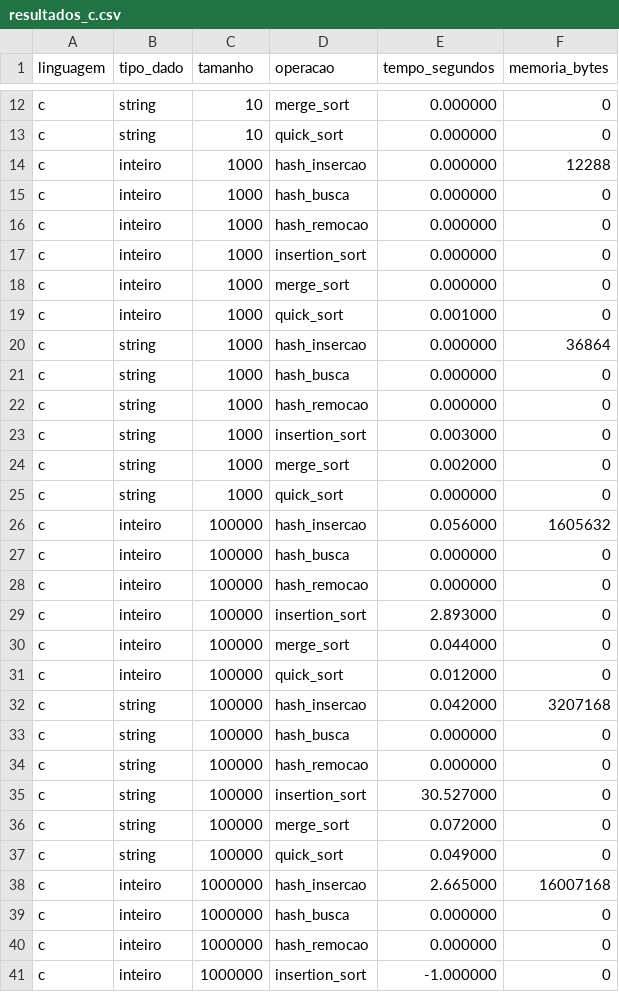
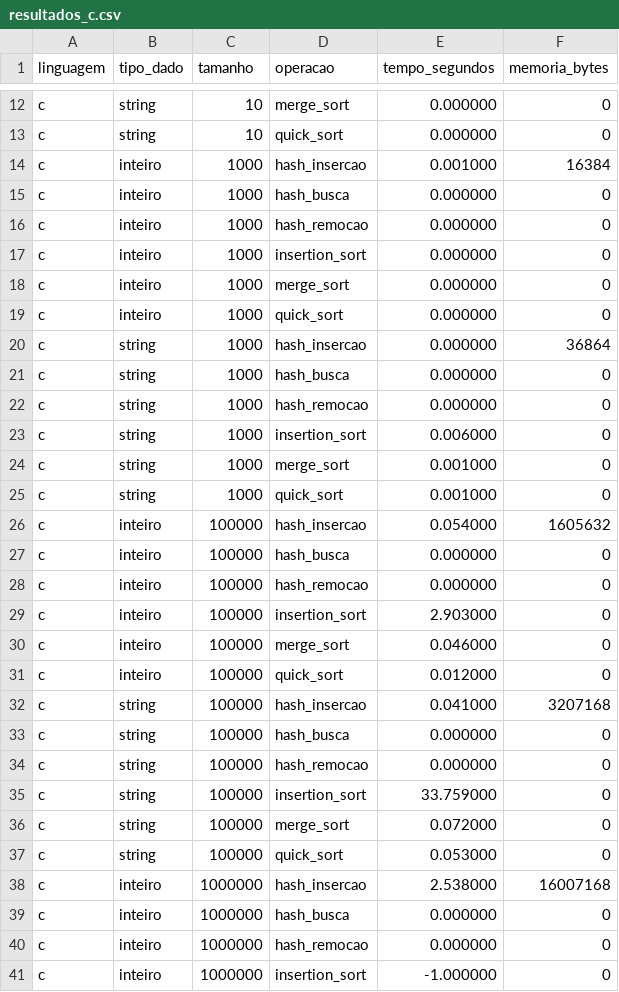
Before and after one commit to Bensadon/PyC-Compare, a CSV file: results/resultados_c.csv, drawn as a sheet; only a part is shown, gaps mark what is left out; the diff covers the shown part only.

```diff
--- a/results/resultados_c.csv
+++ b/results/resultados_c.csv
@@ -13,3 +13,3 @@ c,string,10,merge_sort,0.000000,0
 c,string,10,quick_sort,0.000000,0
-c,inteiro,1000,hash_insercao,0.000000,12288
+c,inteiro,1000,hash_insercao,0.001000,16384
 c,inteiro,1000,hash_busca,0.000000,0
@@ -18,3 +18,3 @@ c,inteiro,1000,insertion_sort,0.000000,0
 c,inteiro,1000,merge_sort,0.000000,0
-c,inteiro,1000,quick_sort,0.001000,0
+c,inteiro,1000,quick_sort,0.000000,0
 c,string,1000,hash_insercao,0.000000,36864
@@ -22,18 +22,18 @@ c,string,1000,hash_busca,0.000000,0
 c,string,1000,hash_remocao,0.000000,0
-c,string,1000,insertion_sort,0.003000,0
-c,string,1000,merge_sort,0.002000,0
-c,string,1000,quick_sort,0.000000,0
-c,inteiro,100000,hash_insercao,0.056000,1605632
+c,string,1000,insertion_sort,0.006000,0
+c,string,1000,merge_sort,0.001000,0
+c,string,1000,quick_sort,0.001000,0
+c,inteiro,100000,hash_insercao,0.054000,1605632
 c,inteiro,100000,hash_busca,0.000000,0
 c,inteiro,100000,hash_remocao,0.000000,0
-c,inteiro,100000,insertion_sort,2.893000,0
-c,inteiro,100000,merge_sort,0.044000,0
+c,inteiro,100000,insertion_sort,2.903000,0
+c,inteiro,100000,merge_sort,0.046000,0
 c,inteiro,100000,quick_sort,0.012000,0
-c,string,100000,hash_insercao,0.042000,3207168
+c,string,100000,hash_insercao,0.041000,3207168
 c,string,100000,hash_busca,0.000000,0
 c,string,100000,hash_remocao,0.000000,0
-c,string,100000,insertion_sort,30.527000,0
+c,string,100000,insertion_sort,33.759000,0
 c,string,100000,merge_sort,0.072000,0
-c,string,100000,quick_sort,0.049000,0
-c,inteiro,1000000,hash_insercao,2.665000,16007168
+c,string,100000,quick_sort,0.053000,0
+c,inteiro,1000000,hash_insercao,2.538000,16007168
 c,inteiro,1000000,hash_busca,0.000000,0
```
Also changed, not shown: 5 edited cells elsewhere in this file, results/resultados_python_v2.csv, 9 other files.
